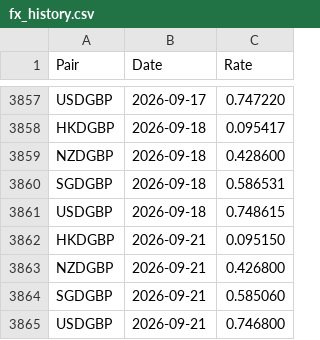
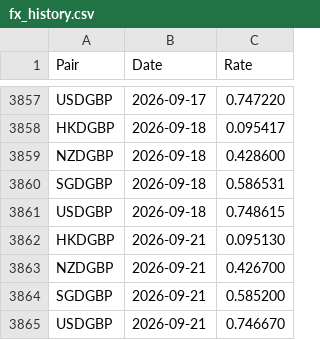
Before and after one commit to joneswm/FundPrices, a CSV file: data/fx_history.csv, drawn as a sheet; only a part is shown, gaps mark what is left out.

```diff
--- a/data/fx_history.csv
+++ b/data/fx_history.csv
@@ -3861,5 +3861,5 @@ SGDGBP,2026-09-18,0.586531
 USDGBP,2026-09-18,0.748615
-HKDGBP,2026-09-21,0.095150
-NZDGBP,2026-09-21,0.426800
-SGDGBP,2026-09-21,0.585060
-USDGBP,2026-09-21,0.746800
+HKDGBP,2026-09-21,0.095130
+NZDGBP,2026-09-21,0.426700
+SGDGBP,2026-09-21,0.585200
+USDGBP,2026-09-21,0.746670
```
Also changed, not shown: data/daily_summary.csv, 12 other files.
